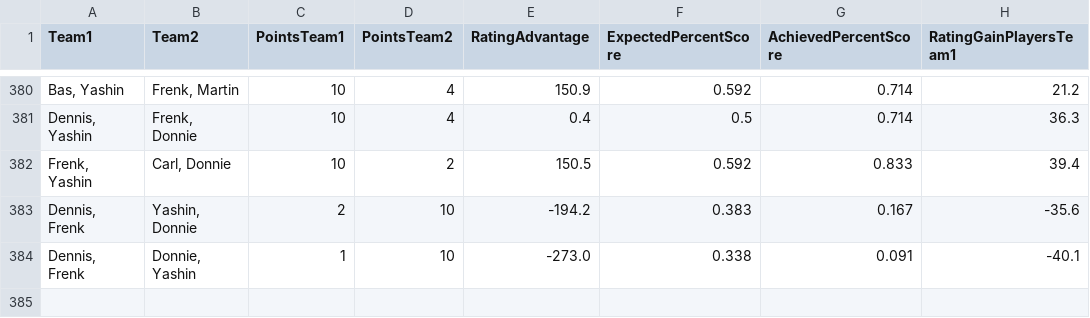
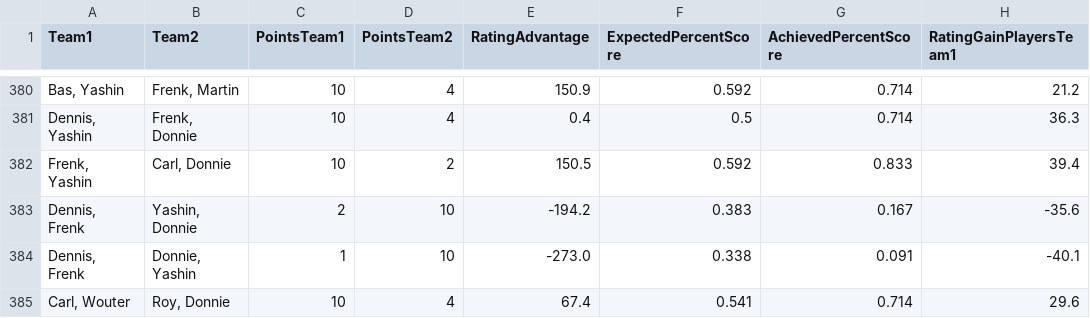
Before and after one commit to BartvonMeijenfeldt/fussball_rankings, a CSV file: calculations.csv, drawn as a sheet; only a part is shown, gaps mark what is left out; the diff names each change by its address in the sheet, - before the commit and + after, or states it on an @@ line.

```diff
--- a/calculations.csv
+++ b/calculations.csv
+row 385: Carl, Wouter | Roy, Donnie | 10 | 4 | 67.4 | 0.541 | 0.714 | 29.6
```
Also changed, not shown: beta_ratings.csv, results_table_football.csv, 1 other file.
